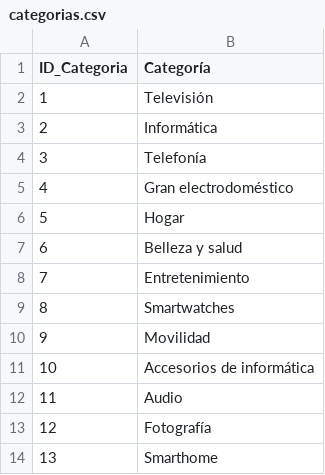
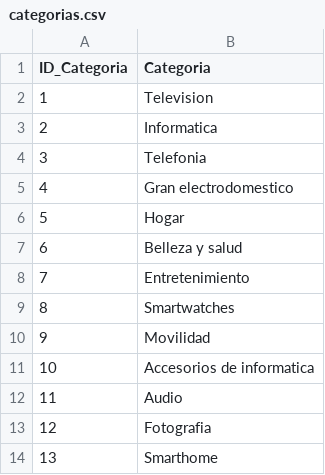
Before and after one commit to anderfer/Historic_prices_scrap, a CSV file: data/CSV/categorias.csv, drawn as a sheet.

```diff
--- a/data/CSV/categorias.csv
+++ b/data/CSV/categorias.csv
@@ -1,6 +1,6 @@
-ID_Categoria,Categoría
-1,Televisión
-2,Informática
-3,Telefonía
-4,Gran electrodoméstico
+ID_Categoria,Categoria
+1,Television
+2,Informatica
+3,Telefonia
+4,Gran electrodomestico
 5,Hogar
@@ -10,5 +10,5 @@ ID_Categoria,Categoría
 9,Movilidad
-10,Accesorios de informática
+10,Accesorios de informatica
 11,Audio
-12,Fotografía
+12,Fotografia
 13,Smarthome
```
Also changed, not shown: data/CSV/productos.csv, 7 other files.
